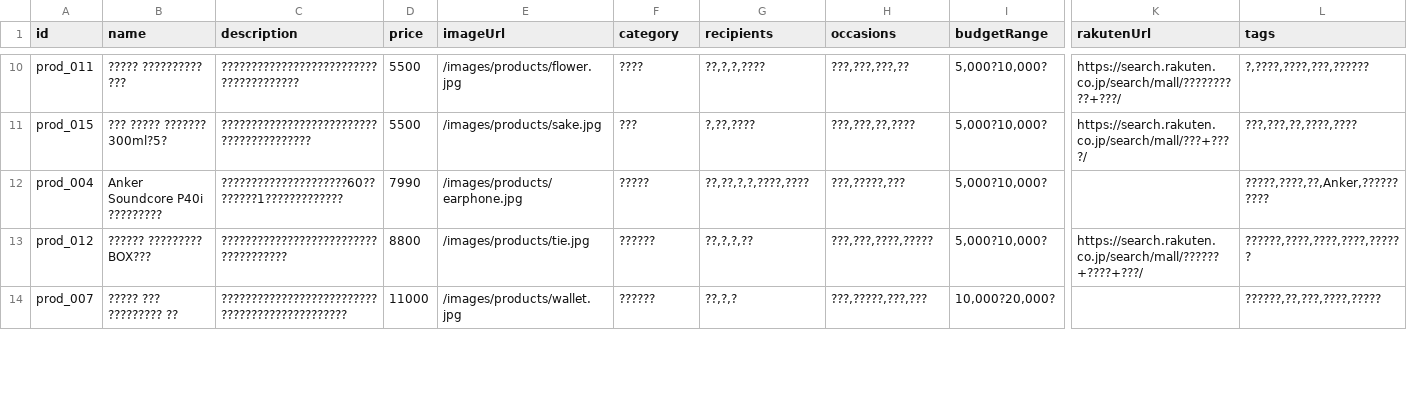
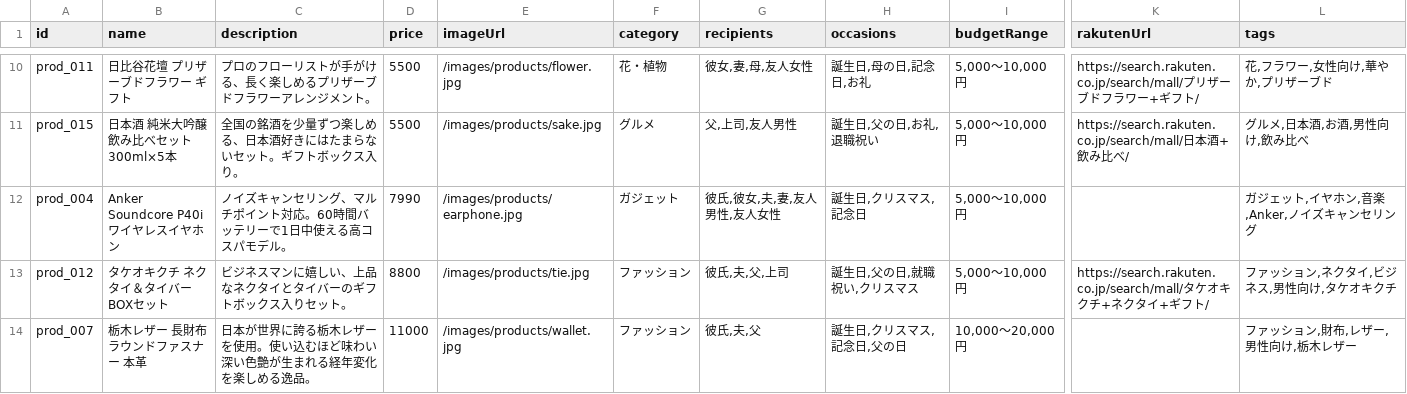
Before and after one commit to akira0907/gift-diagnosis, a CSV file: data/products.csv, drawn as a sheet; only a part is shown, gaps mark what is left out; the diff covers the shown part only; the diff names each change by its address in the sheet, - before the commit and + after, or states it on an @@ line.

```diff
--- a/data/products.csv
+++ b/data/products.csv
-B10 (name): ????? ?????????? ???
+B10 (name): 日比谷花壇 プリザーブドフラワー ギフト
-C10 (description): ???????????????????????????????????????
+C10 (description): プロのフローリストが手がける、長く楽しめるプリザーブドフラワーアレンジメント。
-F10 (category): ????
+F10 (category): 花・植物
-G10 (recipients): ??,?,?,????
+G10 (recipients): 彼女,妻,母,友人女性
-H10 (occasions): ???,???,???,??
+H10 (occasions): 誕生日,母の日,記念日,お礼
-I10:I13 (budgetRange): 5,000?10,000?
+I10:I13 (budgetRange): 5,000〜10,000円
-K10 (rakutenUrl): https://search.rakuten.co.jp/search/mall/??????????+???/
+K10 (rakutenUrl): https://search.rakuten.co.jp/search/mall/プリザーブドフラワー+ギフト/
-L10 (tags): ?,????,????,???,??????
+L10 (tags): 花,フラワー,女性向け,華やか,プリザーブド
-B11 (name): ??? ????? ??????? 300ml?5?
+B11 (name): 日本酒 純米大吟醸 飲み比べセット 300ml×5本
-C11 (description): ?????????????????????????????????????????
+C11 (description): 全国の銘酒を少量ずつ楽しめる、日本酒好きにはたまらないセット。ギフトボックス入り。
-F11 (category): ???
+F11 (category): グルメ
-G11 (recipients): ?,??,????
+G11 (recipients): 父,上司,友人男性
-H11 (occasions): ???,???,??,????
+H11 (occasions): 誕生日,父の日,お礼,退職祝い
-K11 (rakutenUrl): https://search.rakuten.co.jp/search/mall/???+????/
+K11 (rakutenUrl): https://search.rakuten.co.jp/search/mall/日本酒+飲み比べ/
-L11 (tags): ???,???,??,????,????
+L11 (tags): グルメ,日本酒,お酒,男性向け,飲み比べ
-B12 (name): Anker Soundcore P40i ?????????
+B12 (name): Anker Soundcore P40i ワイヤレスイヤホン
-C12 (description): ?????????????????????60????????1?????????????
+C12 (description): ノイズキャンセリング、マルチポイント対応。60時間バッテリーで1日中使える高コスパモデル。
-F12 (category): ?????
+F12 (category): ガジェット
-G12 (recipients): ??,??,?,?,????,????
+G12 (recipients): 彼氏,彼女,夫,妻,友人男性,友人女性
-H12 (occasions): ???,?????,???
+H12 (occasions): 誕生日,クリスマス,記念日
-L12 (tags): ?????,????,??,Anker,??????????
+L12 (tags): ガジェット,イヤホン,音楽,Anker,ノイズキャンセリング
-B13 (name): ?????? ????????? BOX???
+B13 (name): タケオキクチ ネクタイ＆タイバー BOXセット
-C13 (description): ?????????????????????????????????????
+C13 (description): ビジネスマンに嬉しい、上品なネクタイとタイバーのギフトボックス入りセット。
-F13:F14 (category): ??????
+F13:F14 (category): ファッション
-G13 (recipients): ??,?,?,??
+G13 (recipients): 彼氏,夫,父,上司
-H13 (occasions): ???,???,????,?????
+H13 (occasions): 誕生日,父の日,就職祝い,クリスマス
-K13 (rakutenUrl): https://search.rakuten.co.jp/search/mall/??????+????+???/
+K13 (rakutenUrl): https://search.rakuten.co.jp/search/mall/タケオキクチ+ネクタイ+ギフト/
-L13 (tags): ??????,????,????,????,??????
+L13 (tags): ファッション,ネクタイ,ビジネス,男性向け,タケオキクチ
-B14 (name): ????? ??? ????????? ??
+B14 (name): 栃木レザー 長財布 ラウンドファスナー 本革
-C14 (description): ???????????????????????????????????????????????
+C14 (description): 日本が世界に誇る栃木レザーを使用。使い込むほど味わい深い色艶が生まれる経年変化を楽しめる逸品。
-G14 (recipients): ??,?,?
+G14 (recipients): 彼氏,夫,父
-H14 (occasions): ???,?????,???,???
+H14 (occasions): 誕生日,クリスマス,記念日,父の日
-I14 (budgetRange): 10,000?20,000?
+I14 (budgetRange): 10,000〜20,000円
-L14 (tags): ??????,??,???,????,?????
+L14 (tags): ファッション,財布,レザー,男性向け,栃木レザー
```
Also changed, not shown: 4 added rows and 96 edited cells elsewhere in this file.
